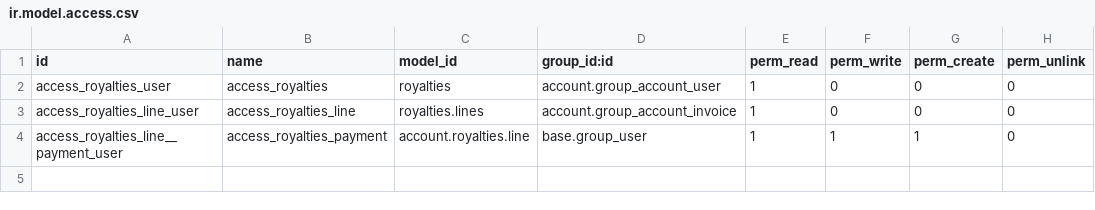
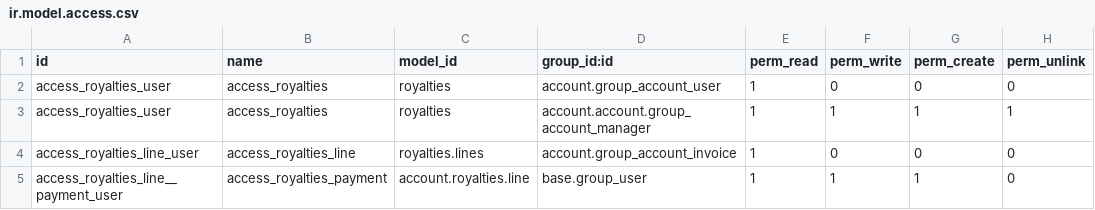
Before and after one commit to Trust-Code/trustcode-addons, a CSV file: royalties/security/ir.model.access.csv, drawn as a sheet.

Commit message:
criado permissão total para o grupo contabilidade/conselheiro

```diff
--- a/royalties/security/ir.model.access.csv
+++ b/royalties/security/ir.model.access.csv
@@ -2,2 +2,3 @@ id,name,model_id,group_id:id,perm_read,perm_write,perm_create,perm_unlink
 access_royalties_user,access_royalties,royalties,account.group_account_user,1,0,0,0
+access_royalties_user,access_royalties,royalties,account.account.group_account_manager,1,1,1,1
 access_royalties_line_user,access_royalties_line,royalties.lines,account.group_account_invoice,1,0,0,0
```
